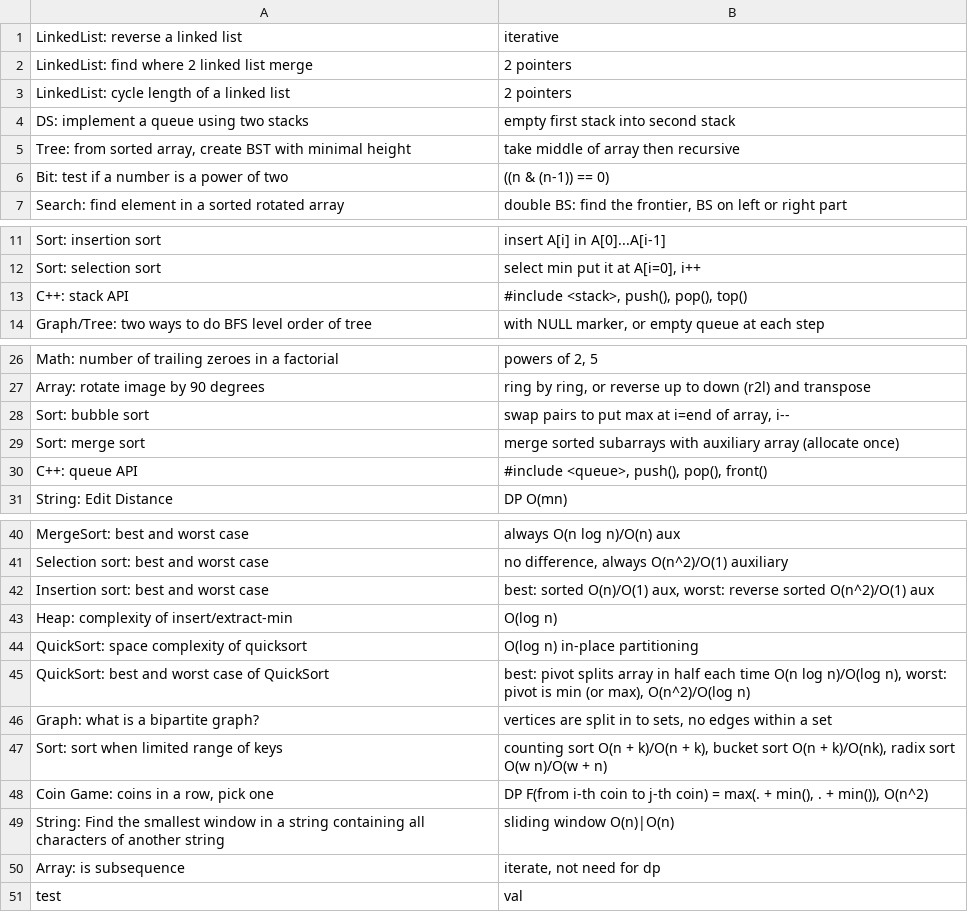
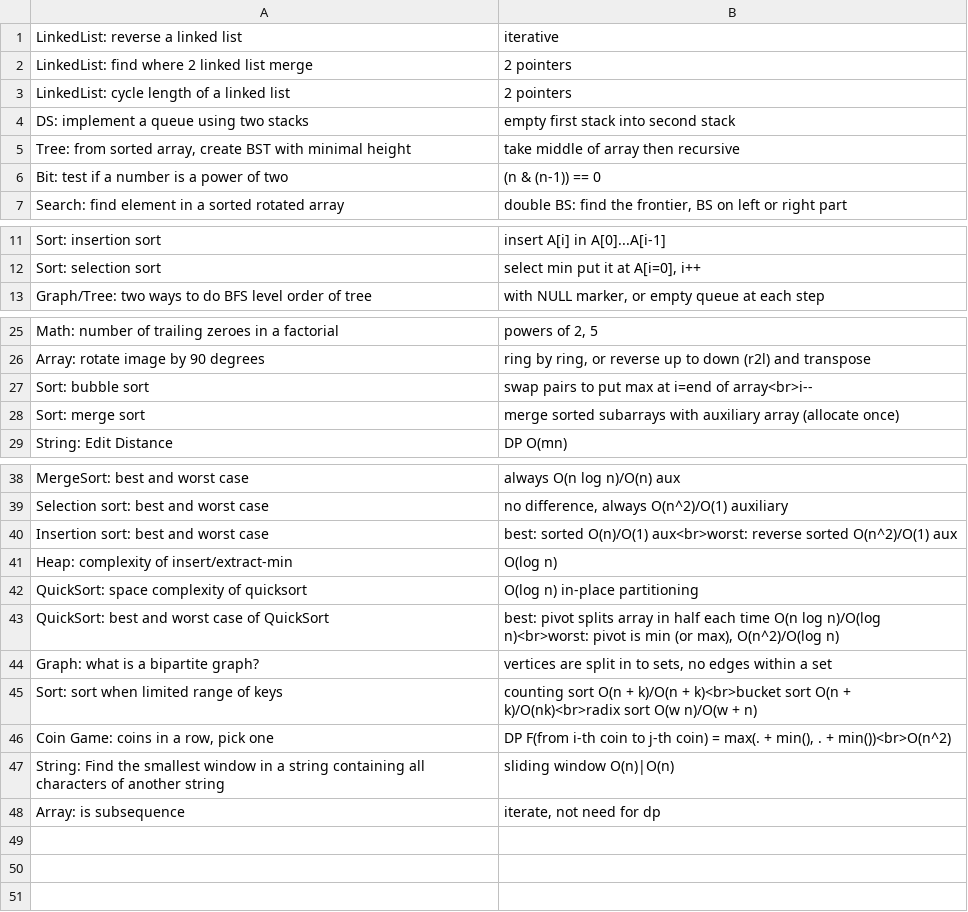
Before and after one commit to mirabl/j, a TSV file: anki/all-1.tsv, drawn as a sheet; only a part is shown, gaps mark what is left out; the diff covers the shown part only.

```diff
--- a/anki/all-1.tsv
+++ b/anki/all-1.tsv
@@ -5,3 +5,3 @@ DS: implement a queue using two stacks	empty first stack into second stack
 Tree: from sorted array, create BST with minimal height	take middle of array then recursive
-Bit: test if a number is a power of two	((n & (n-1)) == 0)
+Bit: test if a number is a power of two	(n & (n-1)) == 0
 Search: find element in a sorted rotated array	double BS: find the frontier, BS on left or right part
@@ -12,3 +12,2 @@ Sort: insertion sort	insert A[i] in A[0]...A[i-1]
 Sort: selection sort	select min put it at A[i=0], i++
-C++: stack API	#include <stack>, push(), pop(), top()
 Graph/Tree: two ways to do BFS level order of tree	with NULL marker, or empty queue at each step
@@ -27,5 +26,4 @@ Math: number of trailing zeroes in a factorial	powers of 2, 5
 Array: rotate image by 90 degrees	ring by ring, or reverse up to down (r2l) and transpose
-Sort: bubble sort	swap pairs to put max at i=end of array, i--
+Sort: bubble sort	swap pairs to put max at i=end of array<br>i--
 Sort: merge sort	merge sorted subarrays with auxiliary array (allocate once)
-C++: queue API	#include <queue>, push(), pop(), front()
 String: Edit Distance	DP O(mn)
@@ -41,11 +39,10 @@ MergeSort: best and worst case	always O(n log n)/O(n) aux
 Selection sort: best and worst case	no difference, always O(n^2)/O(1) auxiliary
-Insertion sort: best and worst case	best: sorted O(n)/O(1) aux, worst: reverse sorted O(n^2)/O(1) aux
+Insertion sort: best and worst case	best: sorted O(n)/O(1) aux<br>worst: reverse sorted O(n^2)/O(1) aux
 Heap: complexity of insert/extract-min	O(log n)
 QuickSort: space complexity of quicksort	O(log n) in-place partitioning
-QuickSort: best and worst case of QuickSort	best: pivot splits array in half each time O(n log n)/O(log n), worst: pivot is min (or max), O(n^2)/O(log n)
+QuickSort: best and worst case of QuickSort	best: pivot splits array in half each time O(n log n)/O(log n)<br>worst: pivot is min (or max), O(n^2)/O(log n)
 Graph: what is a bipartite graph?	vertices are split in to sets, no edges within a set
-Sort: sort when limited range of keys	counting sort O(n + k)/O(n + k), bucket sort O(n + k)/O(nk), radix sort O(w n)/O(w + n)
-Coin Game: coins in a row, pick one	DP F(from i-th coin to j-th coin) = max(. + min(), . + min()), O(n^2)
+Sort: sort when limited range of keys	counting sort O(n + k)/O(n + k)<br>bucket sort O(n + k)/O(nk)<br>radix sort O(w n)/O(w + n)
+Coin Game: coins in a row, pick one	DP F(from i-th coin to j-th coin) = max(. + min(), . + min())<br>O(n^2)
 String: Find the smallest window in a string containing all characters of another string	sliding window O(n)|O(n)
 Array: is subsequence	iterate, not need for dp
-test	val
```
Also changed, not shown: 1 edited cell elsewhere in this file, anki/all-2.tsv, 1 other file.
